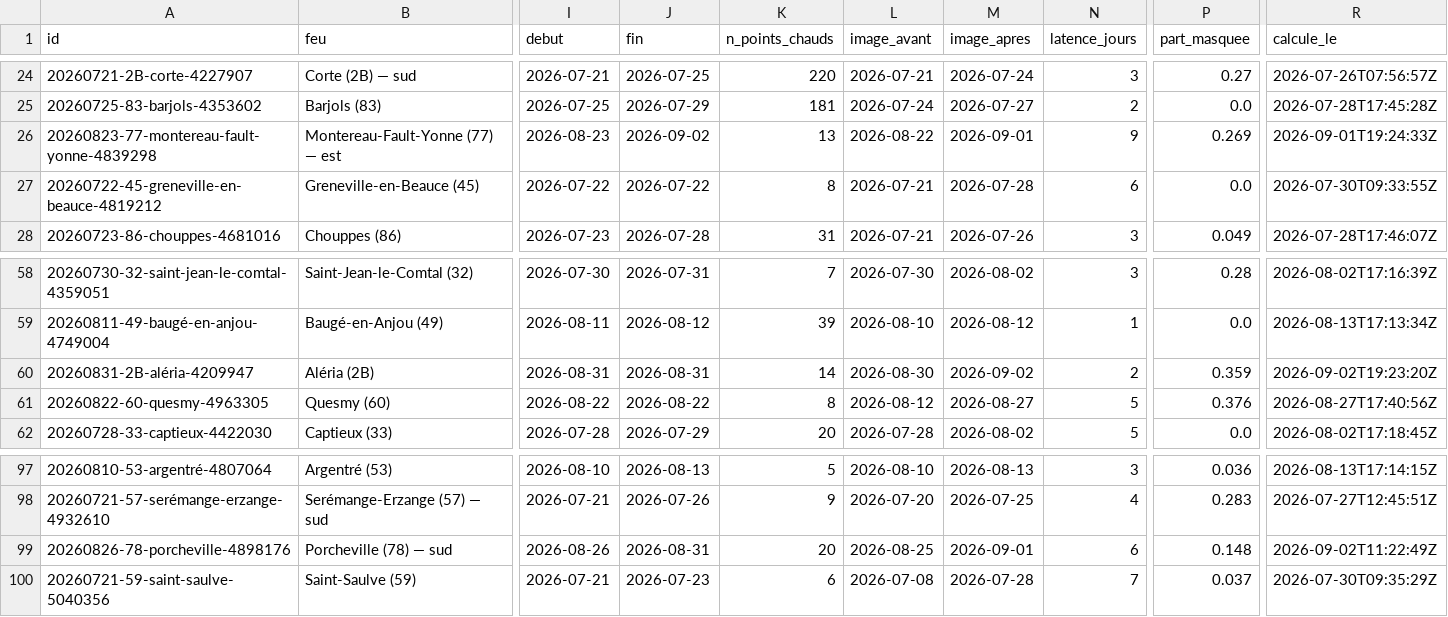
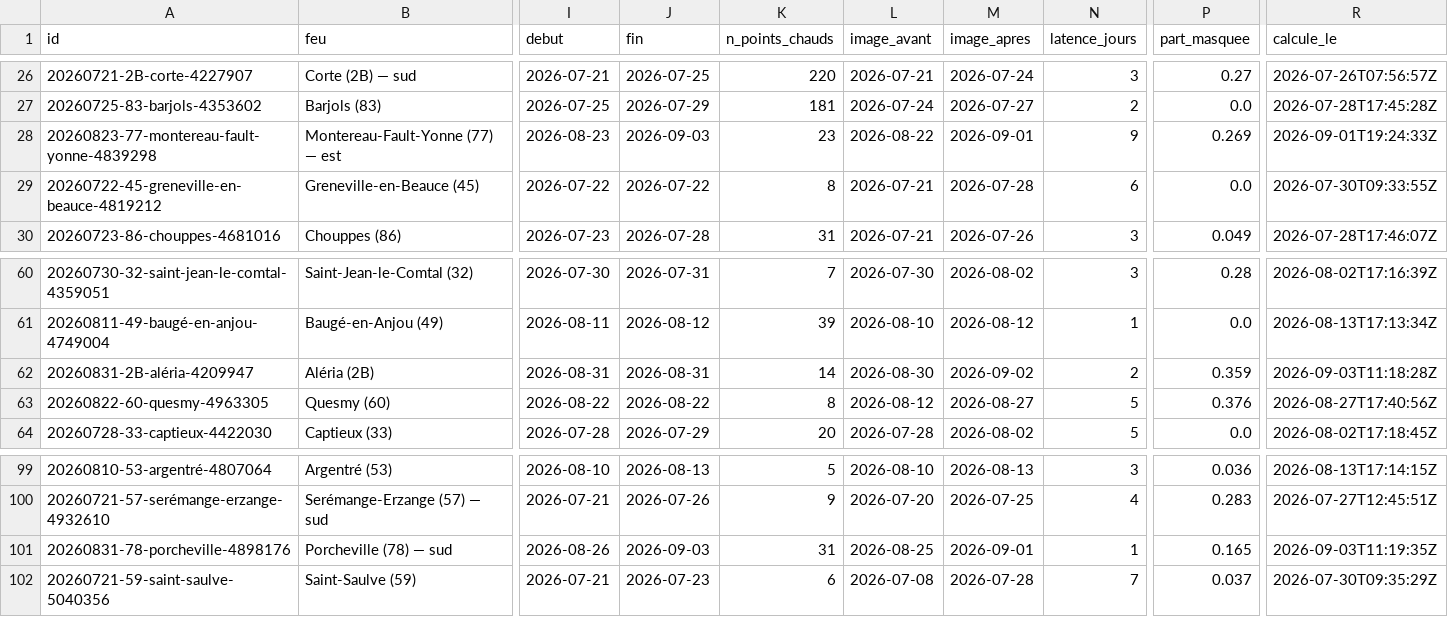
Before and after one commit to r0bp3nguin/brulis, a CSV file: site/data/feux.csv, drawn as a sheet; only a part is shown, gaps mark what is left out; addresses are those after the commit; the diff covers the shown part only; the diff names each change by its address in the sheet, - before the commit and + after, or states it on an @@ line.

```diff
--- a/site/data/feux.csv
+++ b/site/data/feux.csv
-J28 (fin): 2026-09-02
+J28 (fin): 2026-09-03
-K28 (n_points_chauds): 13
+K28 (n_points_chauds): 23
-R62 (calcule_le): 2026-09-02T19:23:20Z
+R62 (calcule_le): 2026-09-03T11:18:28Z
-A101 (id): 20260826-78-porcheville-4898176
+A101 (id): 20260831-78-porcheville-4898176
-J101 (fin): 2026-08-31
+J101 (fin): 2026-09-03
-K101 (n_points_chauds): 20
+K101 (n_points_chauds): 31
-N101 (latence_jours): 6
+N101 (latence_jours): 1
-P101 (part_masquee): 0.148
+P101 (part_masquee): 0.165
-R101 (calcule_le): 2026-09-02T11:22:49Z
+R101 (calcule_le): 2026-09-03T11:19:35Z
```
Also changed, not shown: 5 added rows, 3 removed rows and 15 edited cells elsewhere in this file, 32 other files.
